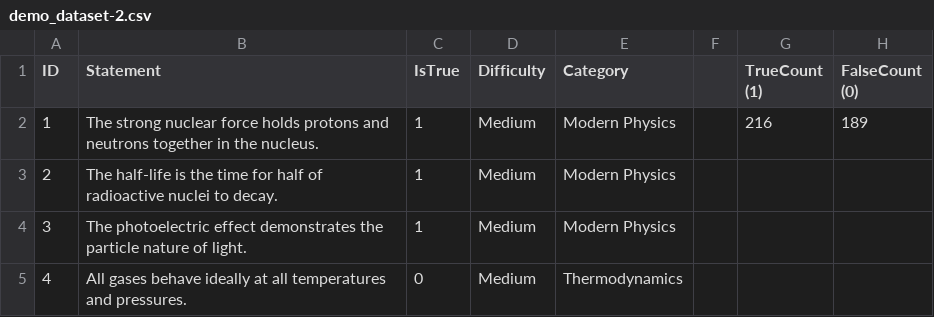
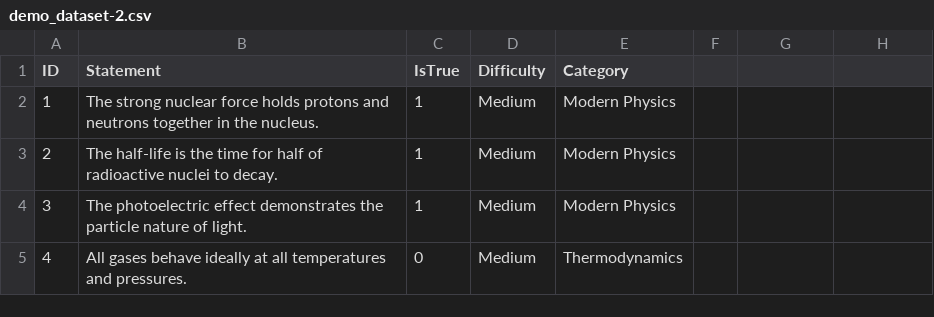
Before and after one commit to 94Uv20904/Group-18-Capstone-Project, a CSV file: demo_dataset-2.csv, drawn as a sheet; only a part is shown; the diff names each change by its address in the sheet, - before the commit and + after, or states it on an @@ line.

Commit message:
Add files via upload

```diff
--- a/demo_dataset-2.csv
+++ b/demo_dataset-2.csv
-G1: TrueCount (1)
+G1: (empty)
-H1: FalseCount (0)
+H1: (empty)
-G2: 216
+G2: (empty)
-H2: 189
+H2: (empty)
```
